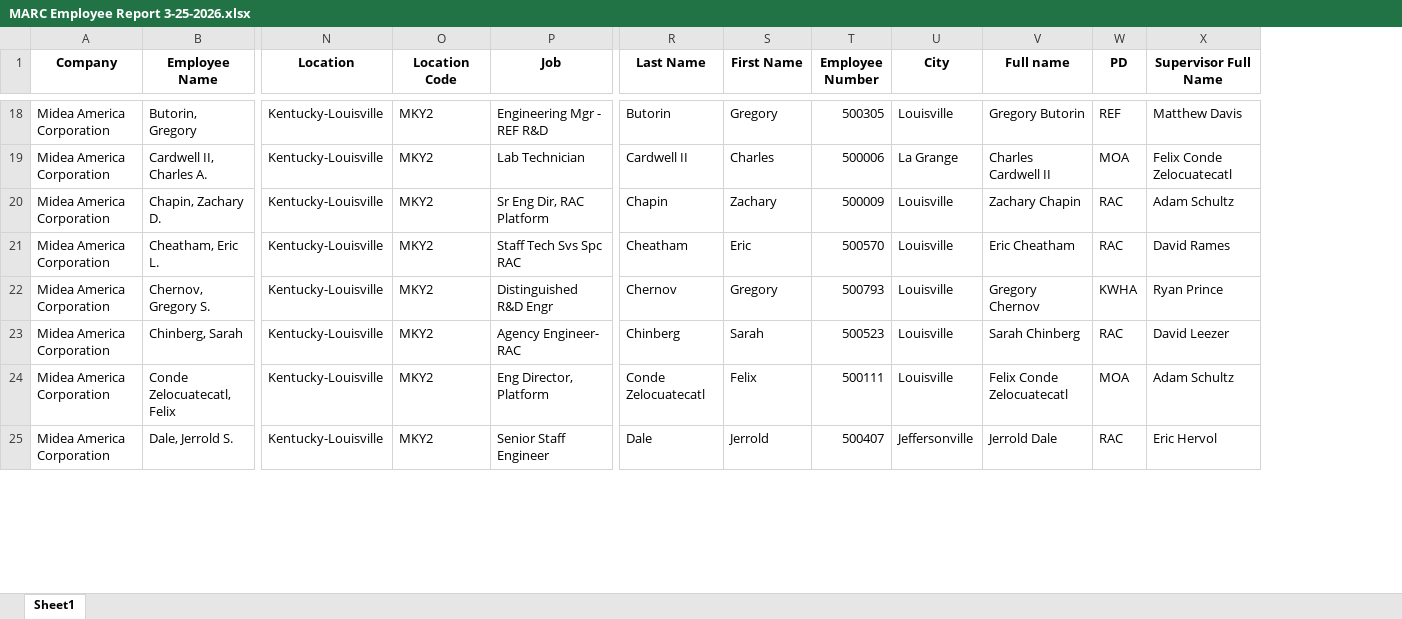
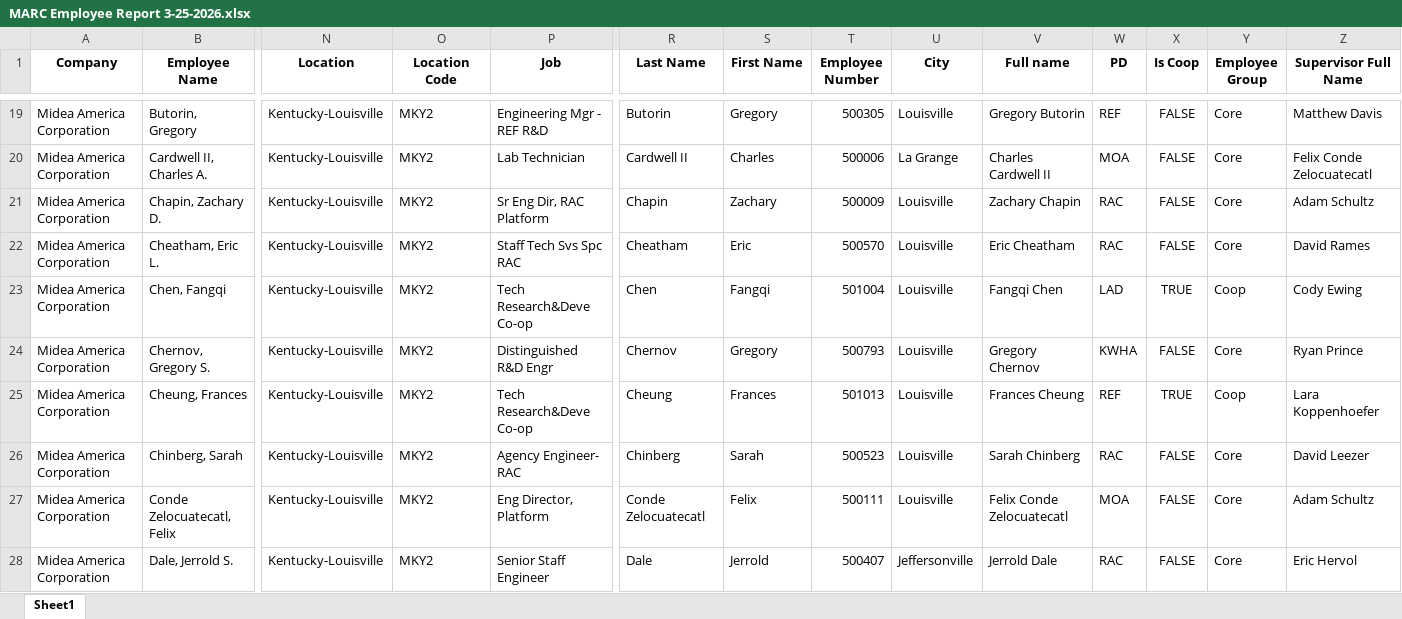
Before and after one commit to pennywork666/MARC-dashboard, an Excel workbook: clean_data/MARC Employee Report 3-25-2026.xlsx, sheet Sheet1, drawn as a sheet; only a part is shown, gaps mark what is left out; values as stored, in another font and other column widths than the file's, no borders; rows hold the shown columns only; the diff covers the shown part only; the diff names each change by its address in the sheet, - before the commit and + after, or states it on an @@ line.

```diff
--- a/clean_data/MARC Employee Report 3-25-2026.xlsx (sheet Sheet1)
+++ b/clean_data/MARC Employee Report 3-25-2026.xlsx (sheet Sheet1)
+column X (Is Coop), rows 19-22: all FALSE; row 24: FALSE; rows 26-28: all FALSE
+column Y (Employee Group), rows 19-22: all Core; row 24: Core; rows 26-28: all Core
+row 23: Midea America Corporation | Chen, Fangqi | Kentucky-Louisville | MKY2 | Tech Research&Deve Co-op | Chen | Fangqi | 501004 | Louisville | Fangqi Chen | LAD | TRUE | Coop | Cody Ewing
+row 25: Midea America Corporation | Cheung, Frances | Kentucky-Louisville | MKY2 | Tech Research&Deve Co-op | Cheung | Frances | 501013 | Louisville | Frances Cheung | REF | TRUE | Coop | Lara Koppenhoefer
```
Also changed, not shown: 21 added rows elsewhere in this sheet, clean_data/MARC Employee Detail Report 2-2-2026.xlsx.
